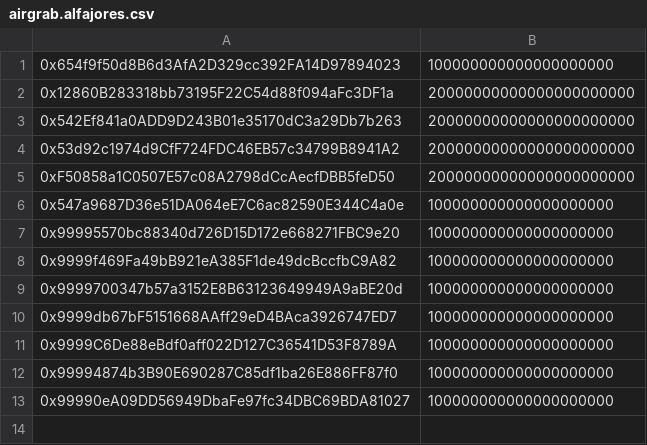
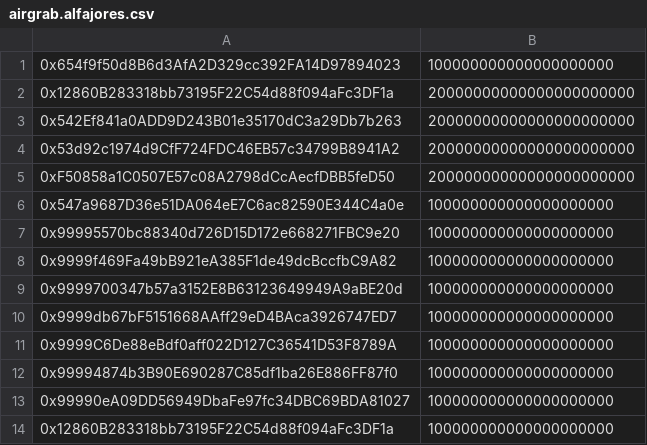
Before and after one commit to mento-protocol/mento-deployment, a CSV file: data/airgrab.alfajores.csv, drawn as a sheet.

```diff
--- a/data/airgrab.alfajores.csv
+++ b/data/airgrab.alfajores.csv
@@ -13 +13,2 @@
 0x99990eA09DD56949DbaFe97fc34DBC69BDA81027,100000000000000000000
+0x12860B283318bb73195F22C54d88f094aFc3DF1a,100000000000000000000
```
Also changed, not shown: 9 other files.
